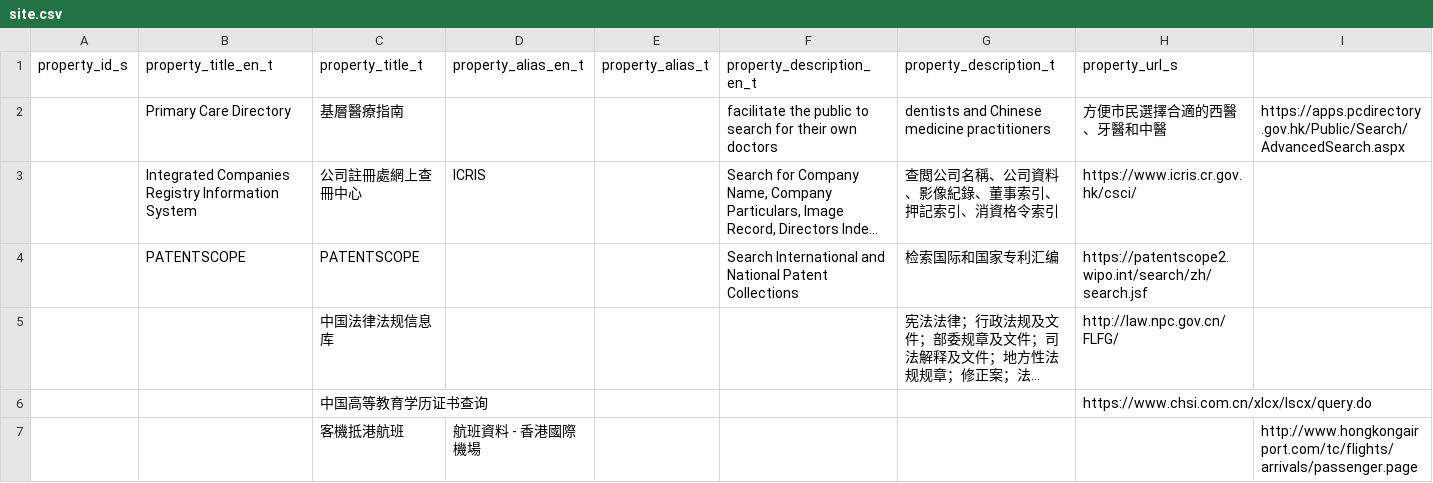
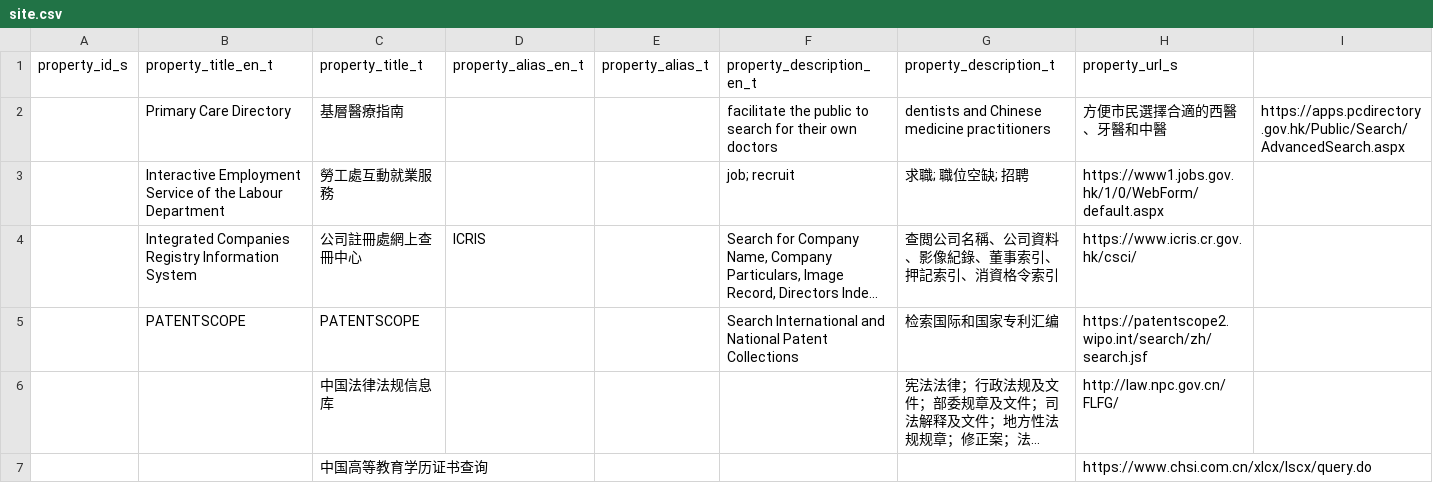
Before and after one commit to chungkwong/viewfact-data, a CSV file: data/site.csv, drawn as a sheet; only a part is shown; the shorter side is filled out with more unchanged rows; long unchanged cells end in …; the diff names each change by its address in the sheet, - before the commit and + after, or states it on an @@ line.

```diff
--- a/data/site.csv
+++ b/data/site.csv
+row 3:  | Interactive Employment Service of the Labour Department | 勞工處互動就業服務 |  |  | job; recruit | 求職; 職位空缺; 招聘 | https://www1.jobs.gov.hk/1/0/WebForm/default.aspx
```
Also changed, not shown: 2 other files.
